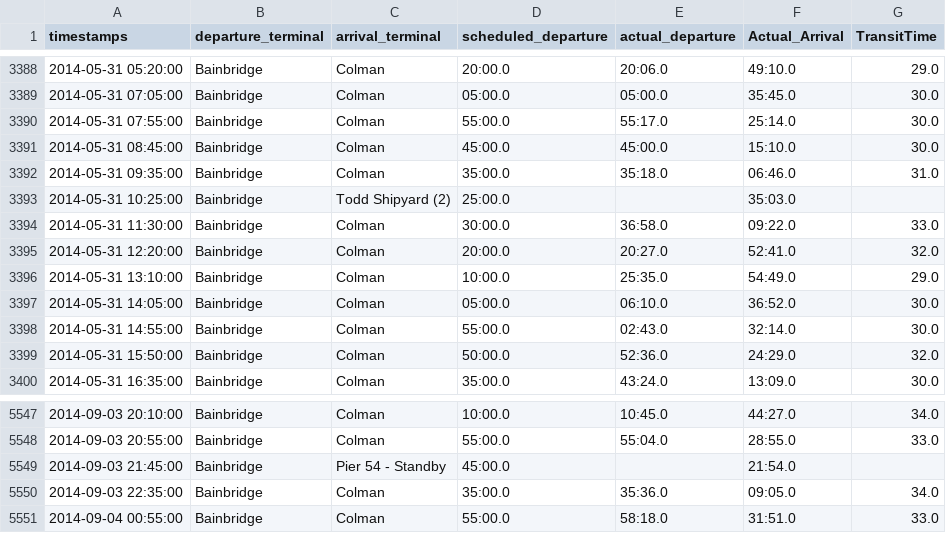
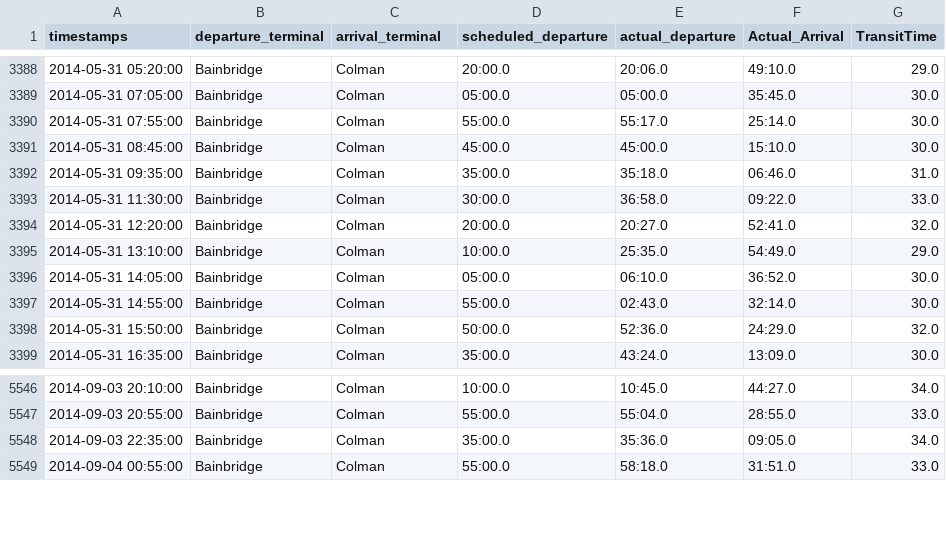
Before and after one commit to imkacarlson/Alexa-Ferry-Skill, a CSV file: csv-files/Step 1 - Indexed/Bainbridge_Departures_2014_Indexed.csv, drawn as a sheet; only a part is shown, gaps mark what is left out.

```diff
--- a/csv-files/Step 1 - Indexed/Bainbridge_Departures_2014_Indexed.csv
+++ b/csv-files/Step 1 - Indexed/Bainbridge_Departures_2014_Indexed.csv
@@ -3392,3 +3392,2 @@ timestamps,departure_terminal,arrival_terminal,scheduled_departure,actual_depart
 2014-05-31 09:35:00,Bainbridge,Colman,35:00.0,35:18.0,06:46.0,31.0
-2014-05-31 10:25:00,Bainbridge,Todd Shipyard (2),25:00.0,,35:03.0,
 2014-05-31 11:30:00,Bainbridge,Colman,30:00.0,36:58.0,09:22.0,33.0
@@ -5548,3 +5547,2 @@ timestamps,departure_terminal,arrival_terminal,scheduled_departure,actual_depart
 2014-09-03 20:55:00,Bainbridge,Colman,55:00.0,55:04.0,28:55.0,33.0
-2014-09-03 21:45:00,Bainbridge,Pier 54 - Standby,45:00.0,,21:54.0,
 2014-09-03 22:35:00,Bainbridge,Colman,35:00.0,35:36.0,09:05.0,34.0
```
Also changed, not shown: csv-files/Step 1 - Indexed/Bainbridge_Departures_2013_Indexed.csv, csv-files/Step 2 - Seconds Late/Bainbridge_Departures_2013_with_Seconds_Late.csv, 6 other files.
